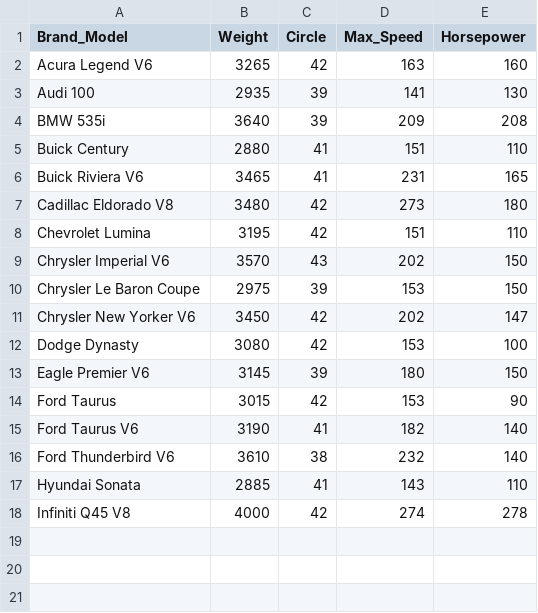
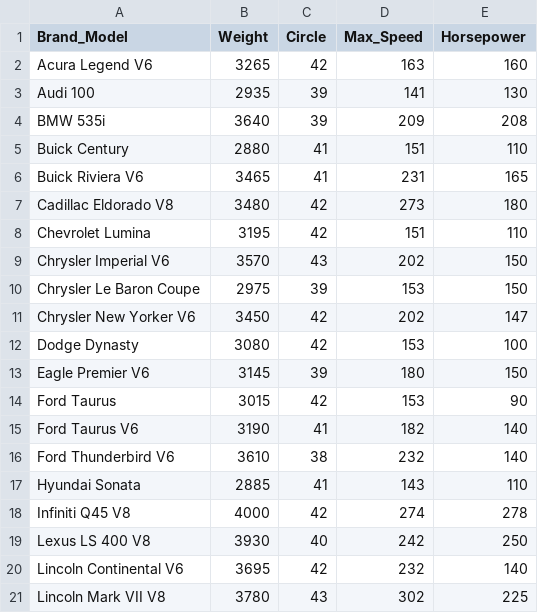
Before and after one commit to quanee/Note, a CSV file: Python/Analyze Data/car_corr.csv, drawn as a sheet; the diff names each change by its address in the sheet, - before the commit and + after, or states it on an @@ line.

Commit message:
update file car_corr.csv

```diff
--- a/Python/Analyze Data/car_corr.csv
+++ b/Python/Analyze Data/car_corr.csv
+row 19: Lexus LS 400 V8 | 3930 | 40 | 242 | 250
+row 20: Lincoln Continental V6 | 3695 | 42 | 232 | 140
+row 21: Lincoln Mark VII V8 | 3780 | 43 | 302 | 225
```
